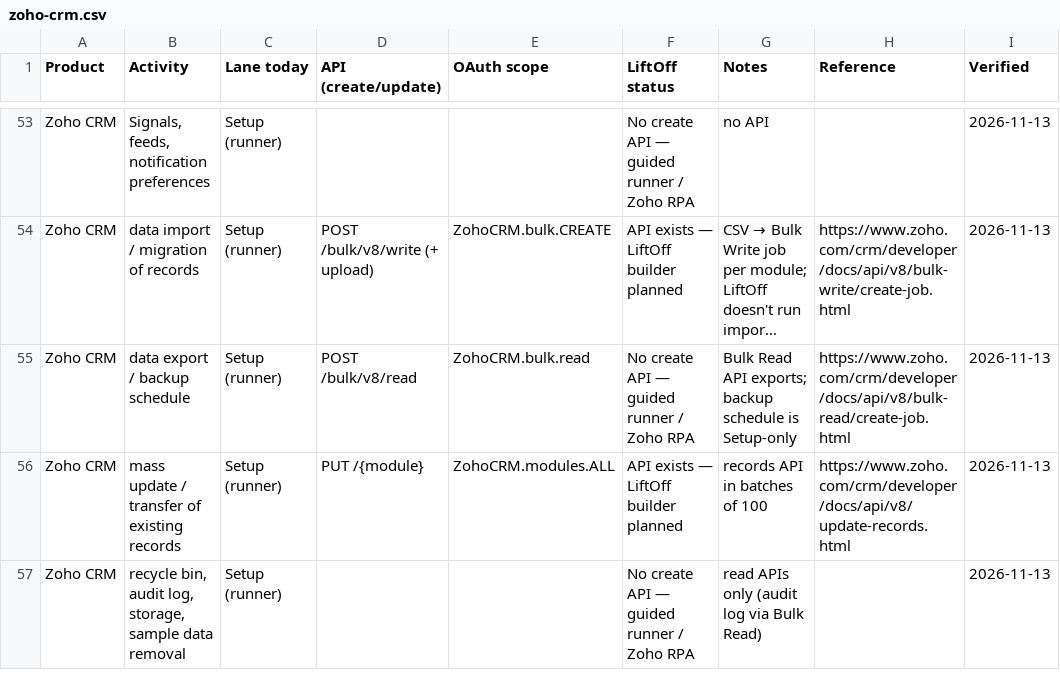
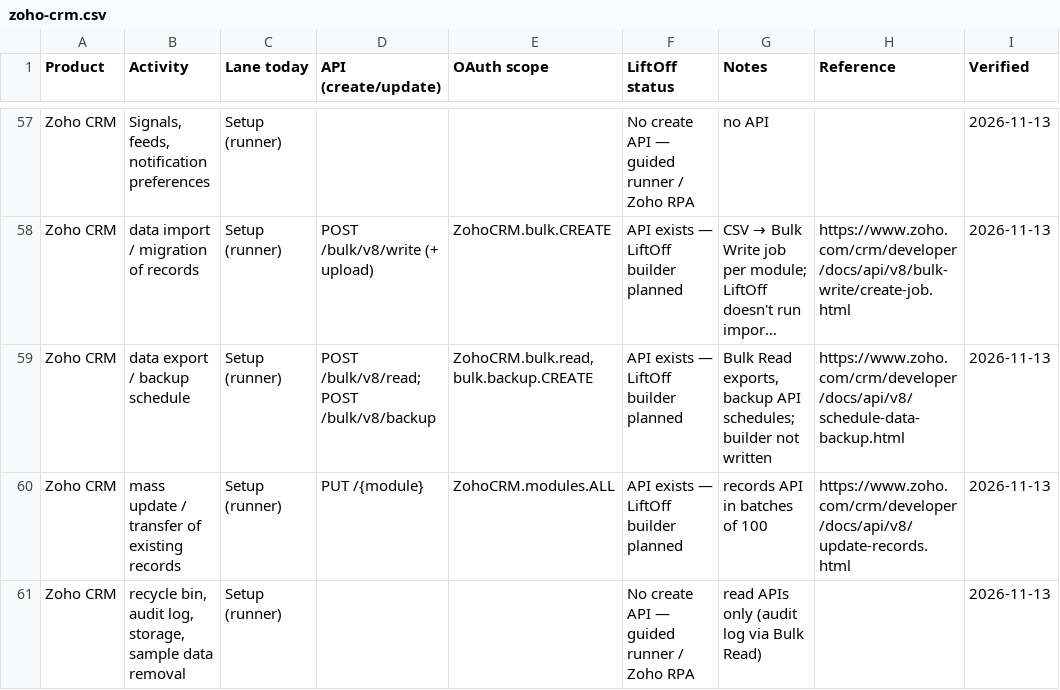
Before and after one commit to dinesh-manivasagam-16035/UATGeneratpr, a CSV file: docs/capabilities/zoho-crm.csv, drawn as a sheet; only a part is shown, gaps mark what is left out; long unchanged cells end in …; addresses are those after the commit; the diff covers the shown part only; the diff names each change by its address in the sheet, - before the commit and + after, or states it on an @@ line.

```diff
--- a/docs/capabilities/zoho-crm.csv
+++ b/docs/capabilities/zoho-crm.csv
-D59 (API (create/update)): POST /bulk/v8/read
+D59 (API (create/update)): POST /bulk/v8/read; POST /bulk/v8/backup
-E59 (OAuth scope): ZohoCRM.bulk.read
+E59 (OAuth scope): ZohoCRM.bulk.read, bulk.backup.CREATE
-F59 (LiftOff status): No create API — guided runner / Zoho RPA
+F59 (LiftOff status): API exists — LiftOff builder planned
-G59 (Notes): Bulk Read API exports; backup schedule is Setup-only
+G59 (Notes): Bulk Read exports, backup API schedules; builder not written
-H59 (Reference): https://www.zoho.com/crm/developer/docs/api/v8/bulk-read/create-job.html
+H59 (Reference): https://www.zoho.com/crm/developer/docs/api/v8/schedule-data-backup.html
```
Also changed, not shown: 6 added rows, 2 removed rows and 53 edited cells elsewhere in this file, 1 other file.
